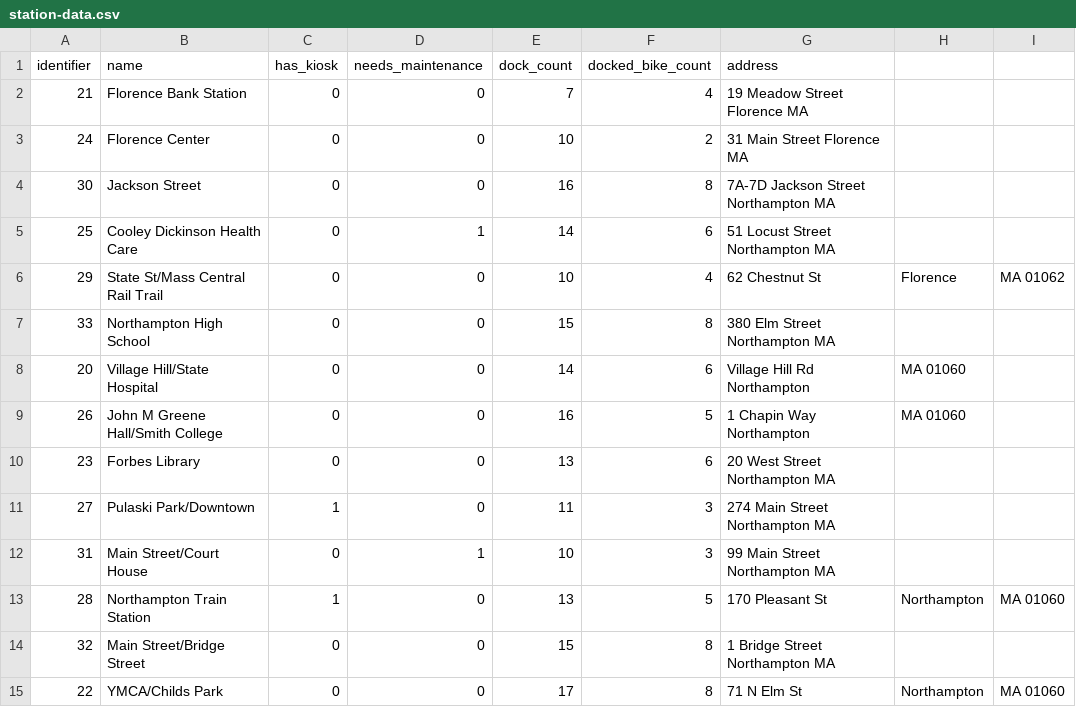
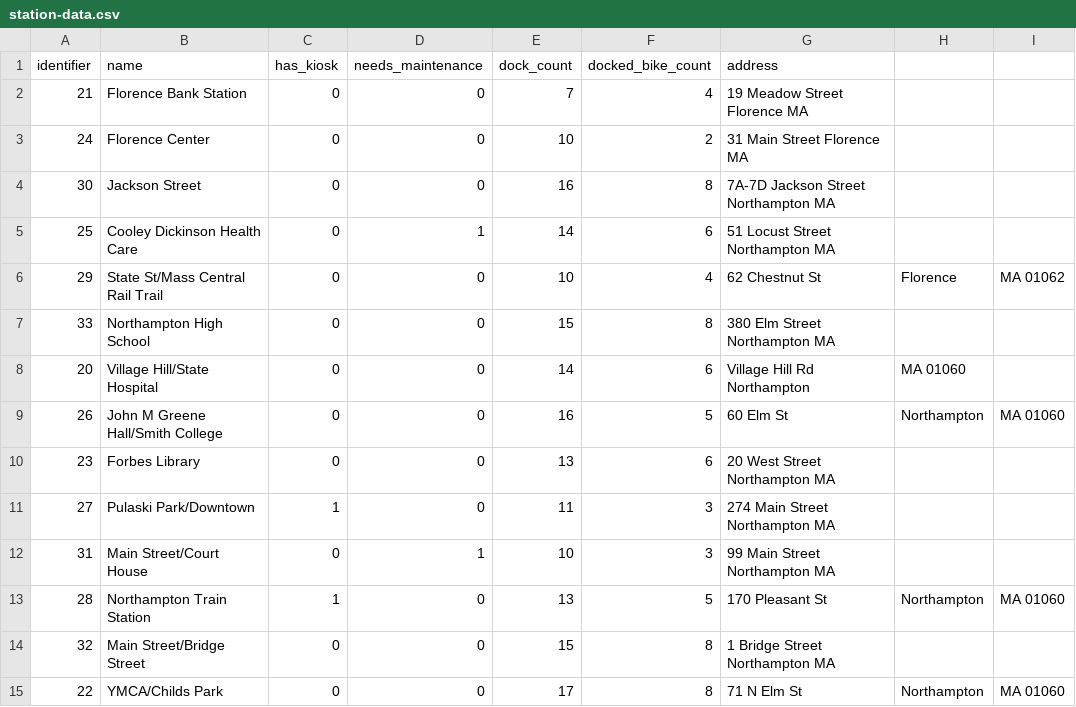
Before and after one commit to SanjanaYasna/holybike, a CSV file: notes/station-data.csv, drawn as a sheet.

Commit message:
Update station-data.csv with correct addresses.
This version should play nicely with Geocoder.

```diff
--- a/notes/station-data.csv
+++ b/notes/station-data.csv
@@ -8,3 +8,3 @@ identifier,name,has_kiosk,needs_maintenance,dock_count,docked_bike_count,address
 20,Village Hill/State Hospital,0,0,14,6,Village Hill Rd Northampton, MA 01060
-26,John M Greene Hall/Smith College,0,0,16,5,1 Chapin Way Northampton, MA 01060
+26,John M Greene Hall/Smith College,0,0,16,5, 60 Elm St, Northampton, MA 01060
 23,Forbes Library,0,0,13,6,20 West Street Northampton MA
```
